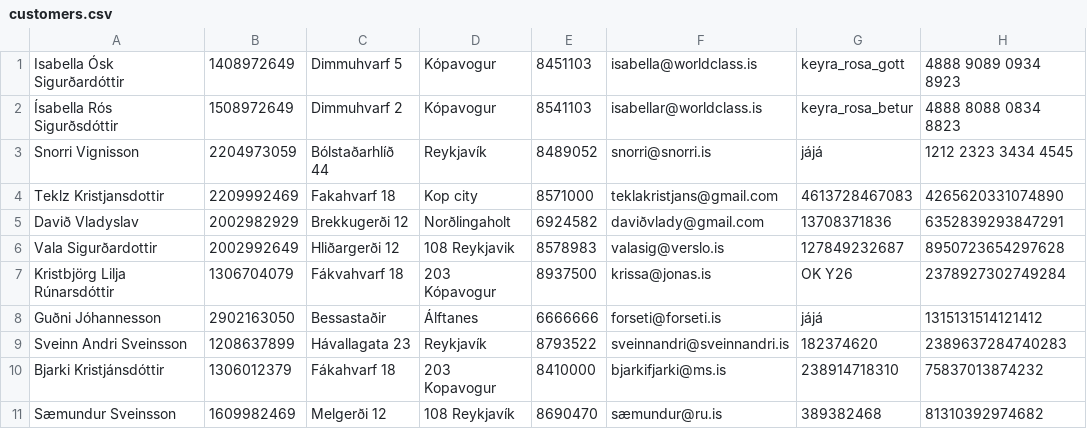
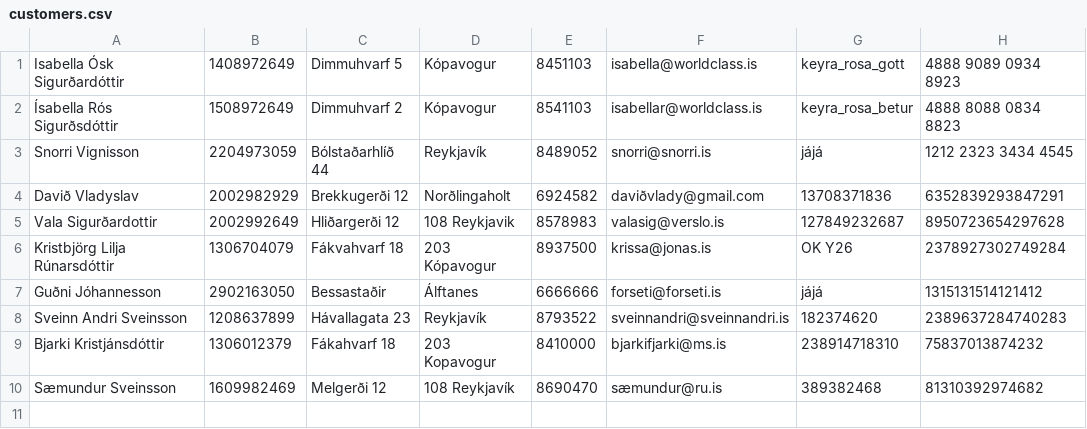
Before and after one commit to Sveinbjorn10/Verklegt-n-mskei-1, a CSV file: Kóði/Data/customers.csv, drawn as a sheet.

Commit message:
Smá breytingar

```diff
--- a/Kóði/Data/customers.csv
+++ b/Kóði/Data/customers.csv
@@ -3,3 +3,2 @@ Isabella Ósk Sigurðardóttir,1408972649,Dimmuhvarf 5,Kópavogur,8451103,isabel
 Snorri Vignisson,2204973059,Bólstaðarhlíð 44,Reykjavík,8489052,snorri@snorri.is,jájá,1212 2323 3434 4545
-Teklz Kristjansdottir,2209992469,Fakahvarf 18,Kop city,8571000,teklakristjans@gmail.com,4613728467083,4265620331074890
 Davið Vladyslav,2002982929,Brekkugerði 12,Norðlingaholt,6924582,daviðvlady@gmail.com,13708371836,6352839293847291
```
